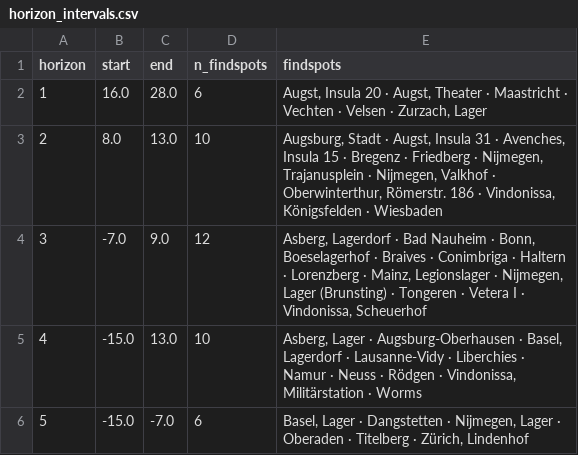
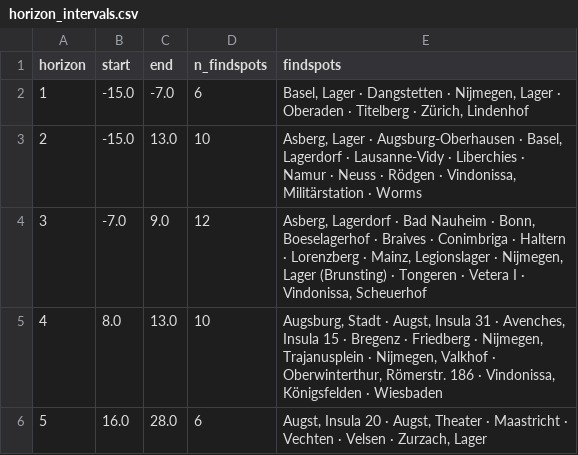
Before and after one commit to leiza-scit/CAA2026-alligator, a CSV file: output/horizon_intervals.csv, drawn as a sheet.

```diff
--- a/output/horizon_intervals.csv
+++ b/output/horizon_intervals.csv
@@ -1,6 +1,6 @@
 horizon,start,end,n_findspots,findspots
-1,16.0,28.0,6,"Augst, Insula 20 · Augst, Theater · Maastricht · Vechten · Velsen · Zurzach, Lager"
-2,8.0,13.0,10,"Augsburg, Stadt · Augst, Insula 31 · Avenches, Insula 15 · Bregenz · Friedberg · Nijmegen, Trajanusplein · Nijmegen, Valkhof · Oberwinterthur, Römerstr. 186 · Vindonissa, Königsfelden · Wiesbaden"
+1,-15.0,-7.0,6,"Basel, Lager · Dangstetten · Nijmegen, Lager · Oberaden · Titelberg · Zürich, Lindenhof"
+2,-15.0,13.0,10,"Asberg, Lager · Augsburg-Oberhausen · Basel, Lagerdorf · Lausanne-Vidy · Liberchies · Namur · Neuss · Rödgen · Vindonissa, Militärstation · Worms"
 3,-7.0,9.0,12,"Asberg, Lagerdorf · Bad Nauheim · Bonn, Boeselagerhof · Braives · Conimbriga · Haltern · Lorenzberg · Mainz, Legionslager · Nijmegen, Lager (Brunsting) · Tongeren · Vetera I · Vindonissa, Scheuerhof"
-4,-15.0,13.0,10,"Asberg, Lager · Augsburg-Oberhausen · Basel, Lagerdorf · Lausanne-Vidy · Liberchies · Namur · Neuss · Rödgen · Vindonissa, Militärstation · Worms"
-5,-15.0,-7.0,6,"Basel, Lager · Dangstetten · Nijmegen, Lager · Oberaden · Titelberg · Zürich, Lindenhof"
+4,8.0,13.0,10,"Augsburg, Stadt · Augst, Insula 31 · Avenches, Insula 15 · Bregenz · Friedberg · Nijmegen, Trajanusplein · Nijmegen, Valkhof · Oberwinterthur, Römerstr. 186 · Vindonissa, Königsfelden · Wiesbaden"
+5,16.0,28.0,6,"Augst, Insula 20 · Augst, Theater · Maastricht · Vechten · Velsen · Zurzach, Lager"
```
Also changed, not shown: output/service_group_variability.csv, 31 other files.
